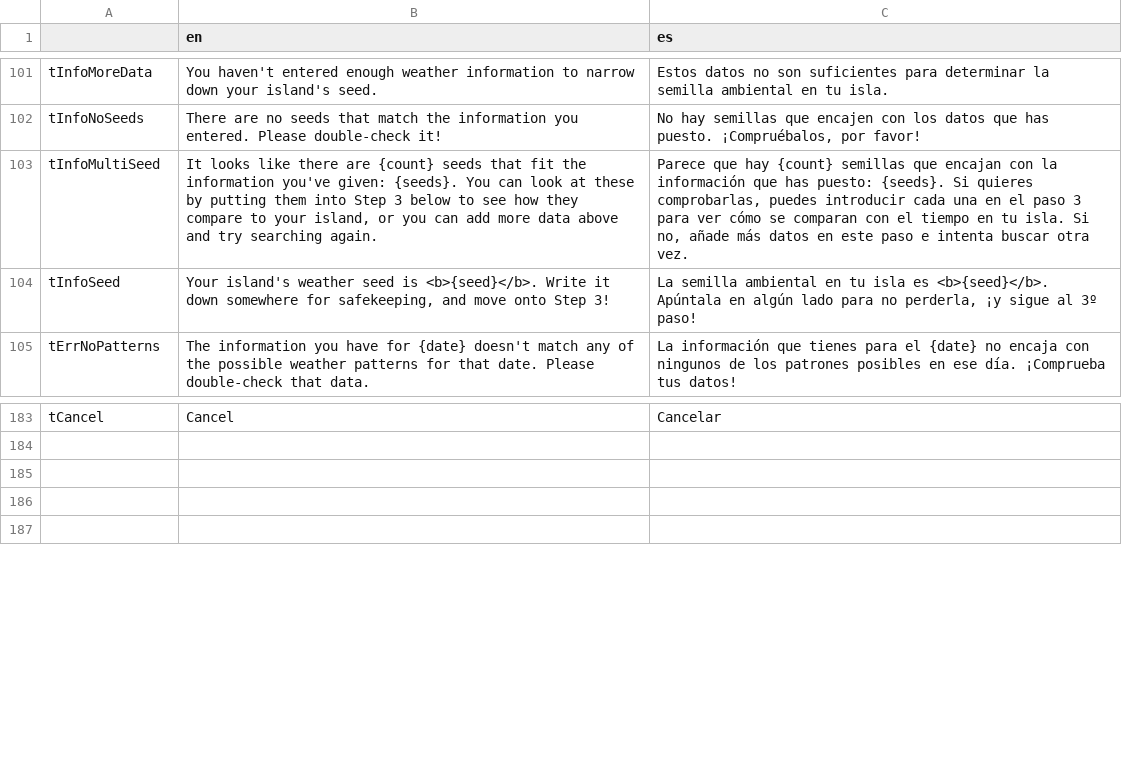
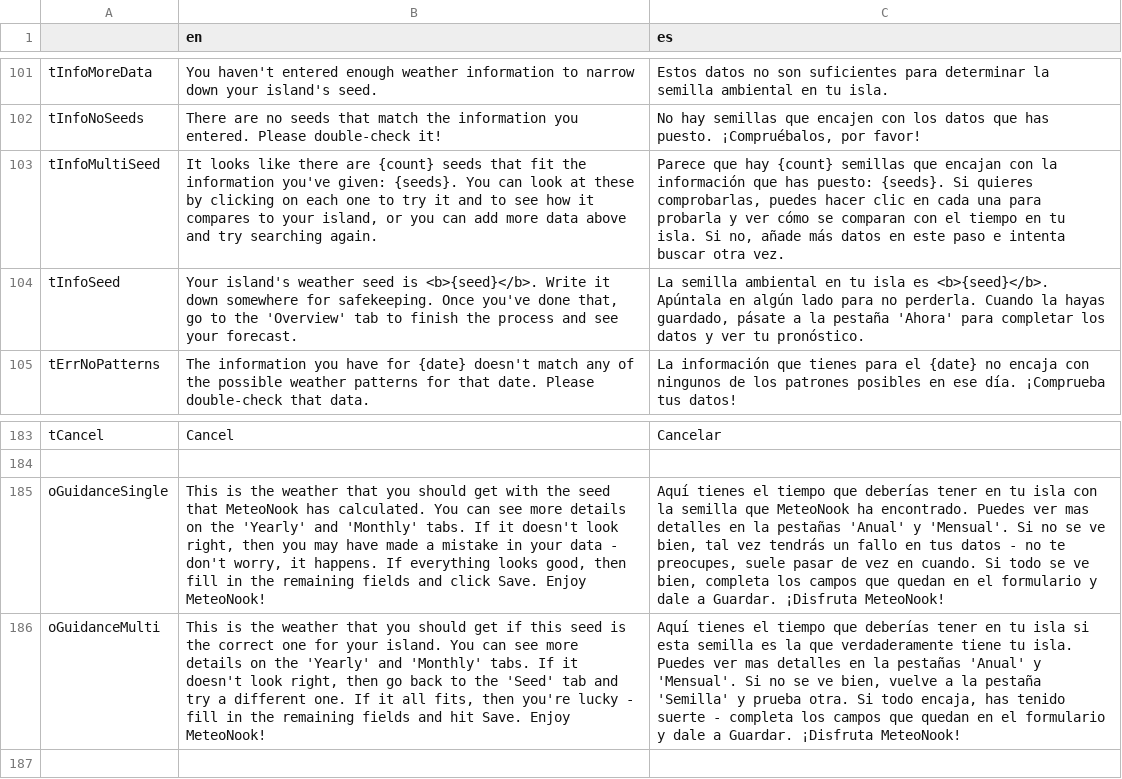
Before and after one commit to Treeki/MeteoNook, a TSV file: translations.tsv, drawn as a sheet; only a part is shown, gaps mark what is left out; the diff names each change by its address in the sheet, - before the commit and + after, or states it on an @@ line.

Commit message:
hook up seed results to shortcuts for the preview system

```diff
--- a/translations.tsv
+++ b/translations.tsv
-B103 (en): …these by putting them into Step 3 below to see how they compare to your…
+B103 (en): …these by clicking on each one to try it and to see how it compares to your…
-C103 (es): …comprobarlas, puedes introducir cada una en el paso 3 para ver cómo…
+C103 (es): …comprobarlas, puedes hacer clic en cada una para probarla y ver cómo…
-B104 (en): …somewhere for safekeeping, and move onto Step 3!
+B104 (en): …somewhere for safekeeping. Once you've done that, go to the 'Overview' tab to finish the process and see your forecast.
-C104 (es): …para no perderla, ¡y sigue al 3º paso!
+C104 (es): …para no perderla. Cuando la hayas guardado, pásate a la pestaña 'Ahora' para completar los datos y ver tu pronóstico.
-row 185: (empty)
+row 185: oGuidanceSingle | This is the weather that you should get with the seed that MeteoNook has calculated. You can see more details on the 'Yearly' and 'Monthly' tabs. If it doesn't look right, then you may have made a mistake in your data - don't worry, it happens. If everything looks good, then fill in the remaining fields and click Save. Enjoy MeteoNook! | Aquí tienes el tiempo que deberías tener en tu isla con la semilla que MeteoNook ha encontrado. Puedes ver mas detalles en la pestañas 'Anual' y 'Mensual'. Si no se ve bien, tal vez tendrás un fallo en tus datos - no te preocupes, suele pasar de vez en cuando. Si todo se ve bien, completa los campos que quedan en el formulario y dale a Guardar. ¡Disfruta MeteoNook!
-row 186: (empty)
+row 186: oGuidanceMulti | This is the weather that you should get if this seed is the correct one for your island. You can see more details on the 'Yearly' and 'Monthly' tabs. If it doesn't look right, then go back to the 'Seed' tab and try a different one. If it all fits, then you're lucky - fill in the remaining fields and hit Save. Enjoy MeteoNook! | Aquí tienes el tiempo que deberías tener en tu isla si esta semilla es la que verdaderamente tiene tu isla. Puedes ver mas detalles en la pestañas 'Anual' y 'Mensual'. Si no se ve bien, vuelve a la pestaña 'Semilla' y prueba otra. Si todo encaja, has tenido suerte - completa los campos que quedan en el formulario y dale a Guardar. ¡Disfruta MeteoNook!
```
Also changed, not shown: 6 other files.
